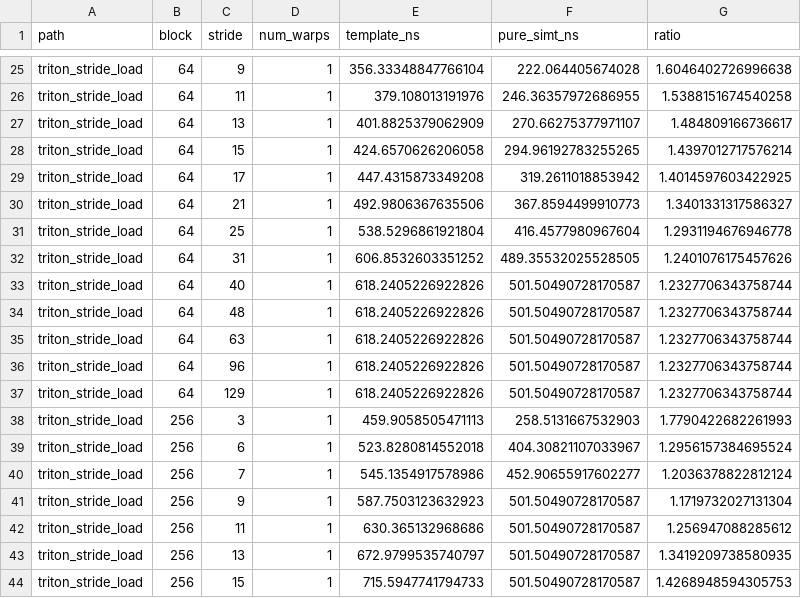
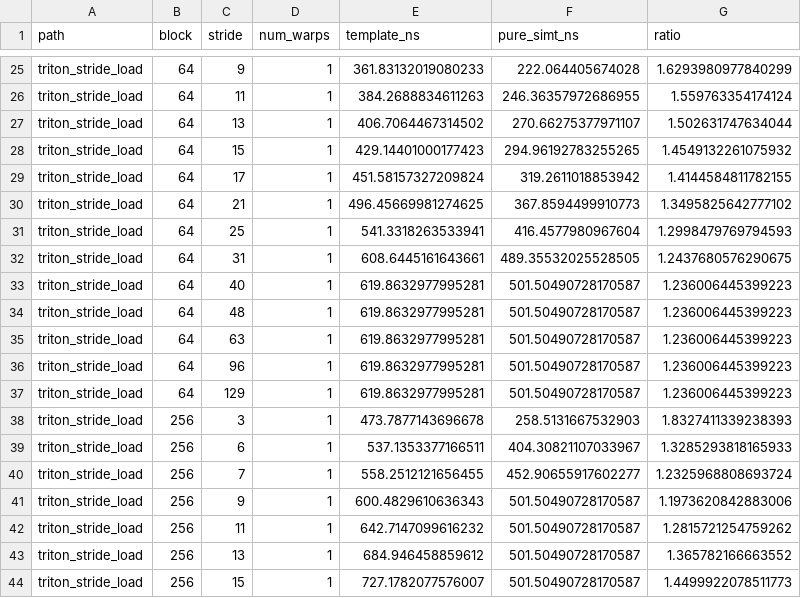
Before and after one commit to swordfate/triton-ascend, a CSV file: third_party/ascend/costmodel/profiles/microbench/data_provider/strided_ldst/pre-explore/results/model_template_stride_v1/template_vs_pure_simt.csv, drawn as a sheet; only a part is shown, gaps mark what is left out; the diff covers the shown part only; the diff names each change by its address in the sheet, - before the commit and + after, or states it on an @@ line.

```diff
--- a/third_party/ascend/costmodel/profiles/microbench/data_provider/strided_ldst/pre-explore/results/model_template_stride_v1/template_vs_pure_simt.csv
+++ b/third_party/ascend/costmodel/profiles/microbench/data_provider/strided_ldst/pre-explore/results/model_template_stride_v1/template_vs_pure_simt.csv
-E25 (template_ns): 356.33348847766104
+E25 (template_ns): 361.83132019080233
-G25 (ratio): 1.6046402726996638
+G25 (ratio): 1.6293980977840299
-E26 (template_ns): 379.108013191976
+E26 (template_ns): 384.2688834611263
-G26 (ratio): 1.5388151674540258
+G26 (ratio): 1.559763354174124
-E27 (template_ns): 401.8825379062909
+E27 (template_ns): 406.7064467314502
-G27 (ratio): 1.484809166736617
+G27 (ratio): 1.502631747634044
-E28 (template_ns): 424.6570626206058
+E28 (template_ns): 429.14401000177423
-G28 (ratio): 1.4397012717576214
+G28 (ratio): 1.4549132261075932
-E29 (template_ns): 447.4315873349208
+E29 (template_ns): 451.58157327209824
-G29 (ratio): 1.4014597603422925
+G29 (ratio): 1.4144584811782155
-E30 (template_ns): 492.9806367635506
+E30 (template_ns): 496.45669981274625
-G30 (ratio): 1.3401331317586327
+G30 (ratio): 1.3495825642777102
-E31 (template_ns): 538.5296861921804
+E31 (template_ns): 541.3318263533941
-G31 (ratio): 1.2931194676946778
+G31 (ratio): 1.2998479769794593
-E32 (template_ns): 606.8532603351252
+E32 (template_ns): 608.6445161643661
-G32 (ratio): 1.2401076175457626
+G32 (ratio): 1.2437680576290675
-E33:E37 (template_ns): 618.2405226922826
+E33:E37 (template_ns): 619.8632977995281
-G33:G37 (ratio): 1.2327706343758744
+G33:G37 (ratio): 1.236006445399223
-E38 (template_ns): 459.9058505471113
+E38 (template_ns): 473.7877143696678
-G38 (ratio): 1.7790422682261993
+G38 (ratio): 1.8327411339238393
-E39 (template_ns): 523.8280814552018
+E39 (template_ns): 537.1353377166511
-G39 (ratio): 1.2956157384695524
+G39 (ratio): 1.3285293818165933
-E40 (template_ns): 545.1354917578986
+E40 (template_ns): 558.2512121656455
-G40 (ratio): 1.2036378822812124
+G40 (ratio): 1.2325968808693724
-E41 (template_ns): 587.7503123632923
+E41 (template_ns): 600.4829610636343
-G41 (ratio): 1.1719732027131304
+G41 (ratio): 1.1973620842883006
-E42 (template_ns): 630.365132968686
+E42 (template_ns): 642.7147099616232
-G42 (ratio): 1.256947088285612
+G42 (ratio): 1.2815721254759262
-E43 (template_ns): 672.9799535740797
+E43 (template_ns): 684.946458859612
-G43 (ratio): 1.3419209738580935
+G43 (ratio): 1.365782166663552
-E44 (template_ns): 715.5947741794733
+E44 (template_ns): 727.1782077576007
-G44 (ratio): 1.4268948594305753
+G44 (ratio): 1.4499922078511773
```
Also changed, not shown: 144 edited cells elsewhere in this file, third_party/ascend/costmodel/profiles/microbench/data_provider/strided_ldst/pre-explore/results/model_template_stride_v1/errors_load.csv, third_party/ascend/costmodel/profiles/microbench/data_provider/strided_ldst/pre-explore/results/model_template_stride_v1/metrics_summary.csv, 15 other files.
